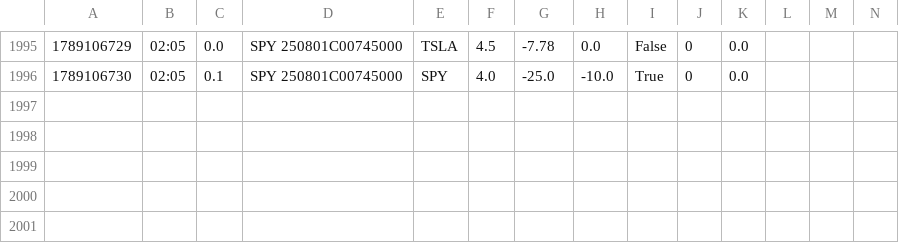
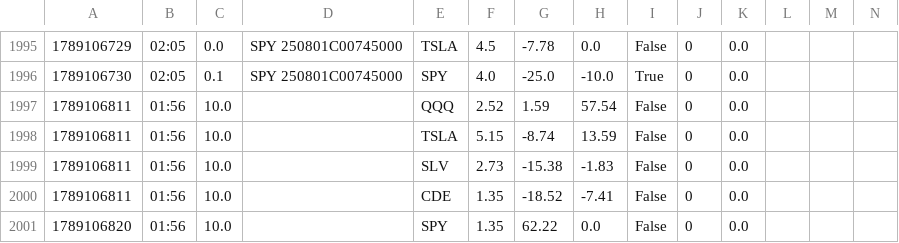
Before and after one commit to giancuffaro/discord-sniper, a CSV file: shadow_ratchet.csv, drawn as a sheet; only a part is shown, gaps mark what is left out.

```diff
--- a/shadow_ratchet.csv
+++ b/shadow_ratchet.csv
@@ -1996 +1996,6 @@
 1789106730,02:05,0.1,SPY   250801C00745000,SPY,4.0,-25.0,-10.0,True,0,0.0,,,
+1789106811,01:56,10.0,,QQQ,2.52,1.59,57.54,False,0,0.0,,,
+1789106811,01:56,10.0,,TSLA,5.15,-8.74,13.59,False,0,0.0,,,
+1789106811,01:56,10.0,,SLV,2.73,-15.38,-1.83,False,0,0.0,,,
+1789106811,01:56,10.0,,CDE,1.35,-18.52,-7.41,False,0,0.0,,,
+1789106820,01:56,10.0,,SPY,1.35,62.22,0.0,False,0,0.0,,,
```
Also changed, not shown: 2 other files.
